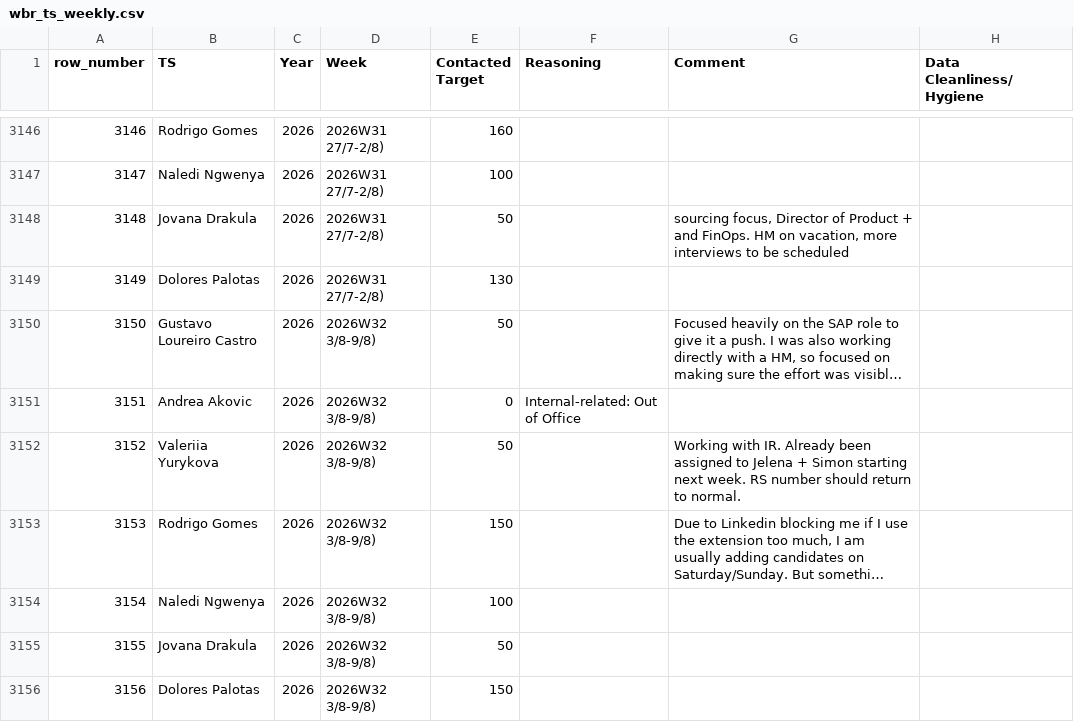
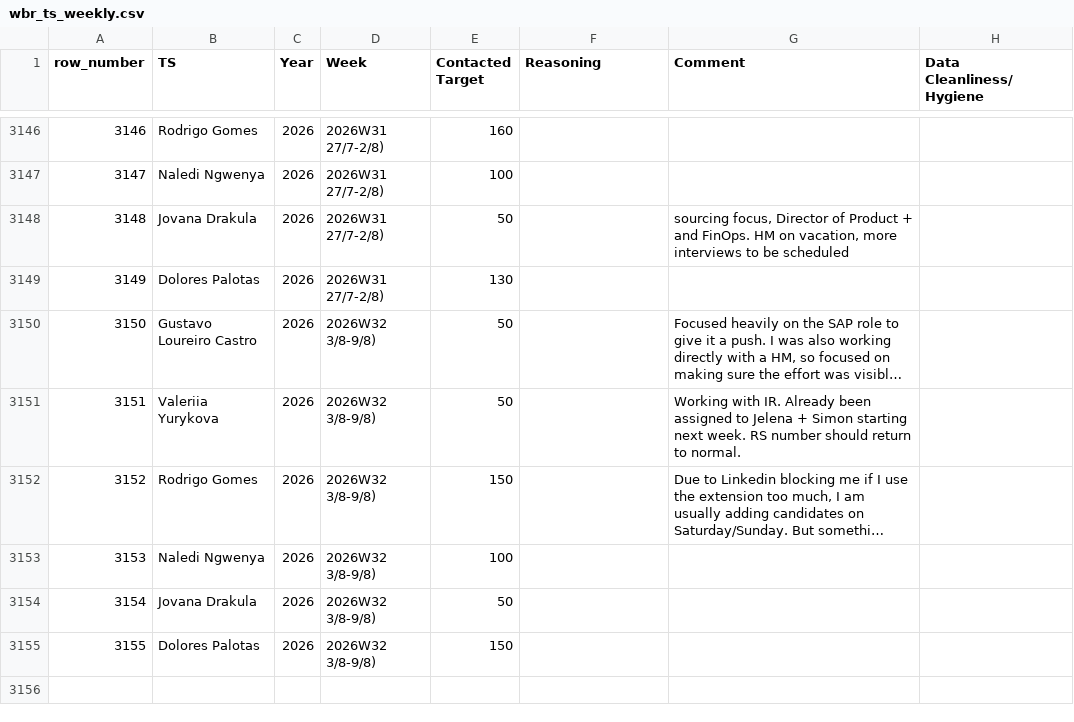
Before and after one commit to bark8922/tribe-recruiting, a CSV file: wbr_static/wbr_ts_weekly.csv, drawn as a sheet; only a part is shown, gaps mark what is left out; long unchanged cells end in …; removed rows and columns are numbered as before the commit, all else as after; the diff names each change by its address in the sheet, - before the commit and + after, or states it on an @@ line.

Commit message:
chore: sync TS Weekly 2026-08-10

```diff
--- a/wbr_static/wbr_ts_weekly.csv
+++ b/wbr_static/wbr_ts_weekly.csv
-row 3151: 3151 | Andrea Akovic | 2026 | 2026W32 3/8-9/8) | 0 | Internal-related: Out of Office
@@ column A (row_number) renumbered from row 3151 down @@
```
